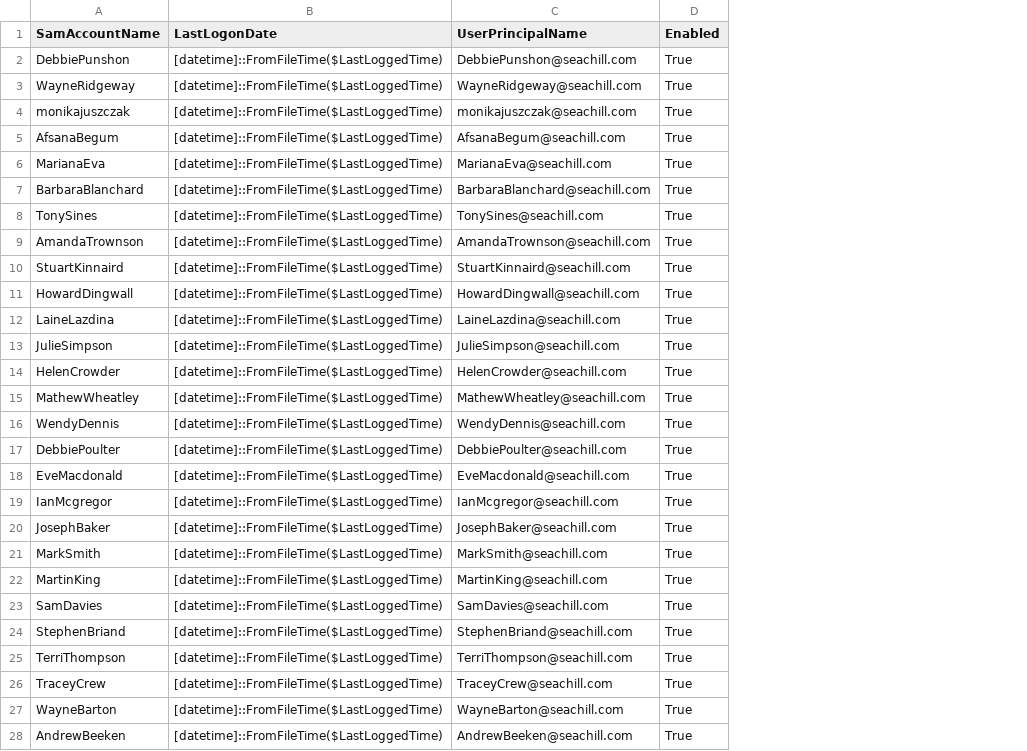
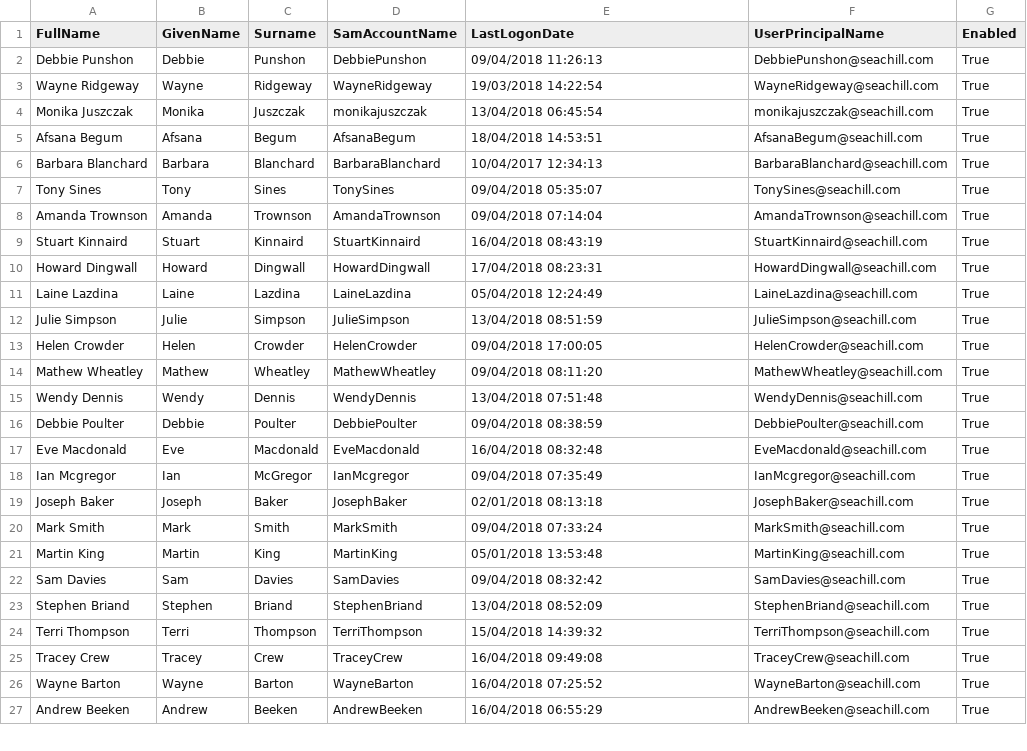
Before and after one commit to warliss/PowershellTools, a CSV file: Scripts/temp.csv, drawn as a sheet; only a part is shown; removed rows and columns are numbered as before the commit, all else as after; the diff covers the shown part only; the diff names each change by its address in the sheet, - before the commit and + after, or states it on an @@ line.

```diff
--- a/Scripts/temp.csv
+++ b/Scripts/temp.csv
+column A (FullName), rows 2-27: Debbie Punshon | Wayne Ridgeway | Monika Juszczak | Afsana Begum | Barbara Blanchard | Tony Sines | Amanda Trownson | Stuart Kinnaird | Howard Dingwall | Laine Lazdina | Julie Simpson | Helen Crowder | Mathew Wheatley | Wendy Dennis | Debbie Poulter | Eve Macdonald | Ian Mcgregor | Joseph Baker | Mark Smith | Martin King | Sam Davies | Stephen Briand | Terri Thompson | Tracey Crew | Wayne Barton | Andrew Beeken
+column B (GivenName), rows 2-27: Debbie | Wayne | Monika | Afsana | Barbara | Tony | Amanda | Stuart | Howard | Laine | Julie | Helen | Mathew | Wendy | Debbie | Eve | Ian | Joseph | Mark | Martin | Sam | Stephen | Terri | Tracey | Wayne | Andrew
+column C (Surname), rows 2-27: Punshon | Ridgeway | Juszczak | Begum | Blanchard | Sines | Trownson | Kinnaird | Dingwall | Lazdina | Simpson | Crowder | Wheatley | Dennis | Poulter | Macdonald | McGregor | Baker | Smith | King | Davies | Briand | Thompson | Crew | Barton | Beeken
-E2 (LastLogonDate): [datetime]::FromFileTime($LastLoggedTime)
+E2 (LastLogonDate): 09/04/2018 11:26:13
-E3 (LastLogonDate): [datetime]::FromFileTime($LastLoggedTime)
+E3 (LastLogonDate): 19/03/2018 14:22:54
-E4 (LastLogonDate): [datetime]::FromFileTime($LastLoggedTime)
+E4 (LastLogonDate): 13/04/2018 06:45:54
-E5 (LastLogonDate): [datetime]::FromFileTime($LastLoggedTime)
+E5 (LastLogonDate): 18/04/2018 14:53:51
-row 6: MarianaEva | [datetime]::FromFileTime($LastLoggedTime) | MarianaEva@seachill.com | True
-E6 (LastLogonDate): [datetime]::FromFileTime($LastLoggedTime)
+E6 (LastLogonDate): 10/04/2017 12:34:13
-E7 (LastLogonDate): [datetime]::FromFileTime($LastLoggedTime)
+E7 (LastLogonDate): 09/04/2018 05:35:07
-E8 (LastLogonDate): [datetime]::FromFileTime($LastLoggedTime)
+E8 (LastLogonDate): 09/04/2018 07:14:04
-E9 (LastLogonDate): [datetime]::FromFileTime($LastLoggedTime)
+E9 (LastLogonDate): 16/04/2018 08:43:19
-E10 (LastLogonDate): [datetime]::FromFileTime($LastLoggedTime)
+E10 (LastLogonDate): 17/04/2018 08:23:31
-E11 (LastLogonDate): [datetime]::FromFileTime($LastLoggedTime)
+E11 (LastLogonDate): 05/04/2018 12:24:49
-E12 (LastLogonDate): [datetime]::FromFileTime($LastLoggedTime)
+E12 (LastLogonDate): 13/04/2018 08:51:59
-E13 (LastLogonDate): [datetime]::FromFileTime($LastLoggedTime)
+E13 (LastLogonDate): 09/04/2018 17:00:05
-E14 (LastLogonDate): [datetime]::FromFileTime($LastLoggedTime)
+E14 (LastLogonDate): 09/04/2018 08:11:20
-E15 (LastLogonDate): [datetime]::FromFileTime($LastLoggedTime)
+E15 (LastLogonDate): 13/04/2018 07:51:48
-E16 (LastLogonDate): [datetime]::FromFileTime($LastLoggedTime)
+E16 (LastLogonDate): 09/04/2018 08:38:59
-E17 (LastLogonDate): [datetime]::FromFileTime($LastLoggedTime)
+E17 (LastLogonDate): 16/04/2018 08:32:48
-E18 (LastLogonDate): [datetime]::FromFileTime($LastLoggedTime)
+E18 (LastLogonDate): 09/04/2018 07:35:49
-E19 (LastLogonDate): [datetime]::FromFileTime($LastLoggedTime)
+E19 (LastLogonDate): 02/01/2018 08:13:18
-E20 (LastLogonDate): [datetime]::FromFileTime($LastLoggedTime)
+E20 (LastLogonDate): 09/04/2018 07:33:24
-E21 (LastLogonDate): [datetime]::FromFileTime($LastLoggedTime)
+E21 (LastLogonDate): 05/01/2018 13:53:48
-E22 (LastLogonDate): [datetime]::FromFileTime($LastLoggedTime)
+E22 (LastLogonDate): 09/04/2018 08:32:42
-E23 (LastLogonDate): [datetime]::FromFileTime($LastLoggedTime)
+E23 (LastLogonDate): 13/04/2018 08:52:09
-E24 (LastLogonDate): [datetime]::FromFileTime($LastLoggedTime)
+E24 (LastLogonDate): 15/04/2018 14:39:32
-E25 (LastLogonDate): [datetime]::FromFileTime($LastLoggedTime)
+E25 (LastLogonDate): 16/04/2018 09:49:08
-E26 (LastLogonDate): [datetime]::FromFileTime($LastLoggedTime)
+E26 (LastLogonDate): 16/04/2018 07:25:52
-E27 (LastLogonDate): [datetime]::FromFileTime($LastLoggedTime)
+E27 (LastLogonDate): 16/04/2018 06:55:29
```
Also changed, not shown: 6 added rows, 4 removed rows and 80 edited cells elsewhere in this file, 8 other files.
